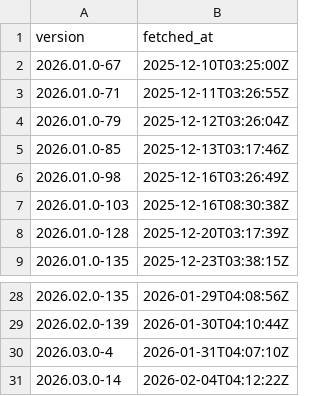
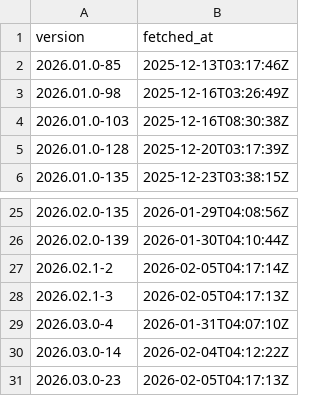
Before and after one commit to kv9898/fetch-positron-daily, a CSV file: data/dailies.csv, drawn as a sheet; only a part is shown, gaps mark what is left out.

```diff
--- a/data/dailies.csv
+++ b/data/dailies.csv
@@ -1,5 +1,2 @@
 version,fetched_at
-2026.01.0-67,2025-12-10T03:25:00Z
-2026.01.0-71,2025-12-11T03:26:55Z
-2026.01.0-79,2025-12-12T03:26:04Z
 2026.01.0-85,2025-12-13T03:17:46Z
@@ -29,3 +26,6 @@ version,fetched_at
 2026.02.0-139,2026-01-30T04:10:44Z
+2026.02.1-2,2026-02-05T04:17:14Z
+2026.02.1-3,2026-02-05T04:17:13Z
 2026.03.0-4,2026-01-31T04:07:10Z
 2026.03.0-14,2026-02-04T04:12:22Z
+2026.03.0-23,2026-02-05T04:17:13Z
```
Also changed, not shown: 2 other files.
